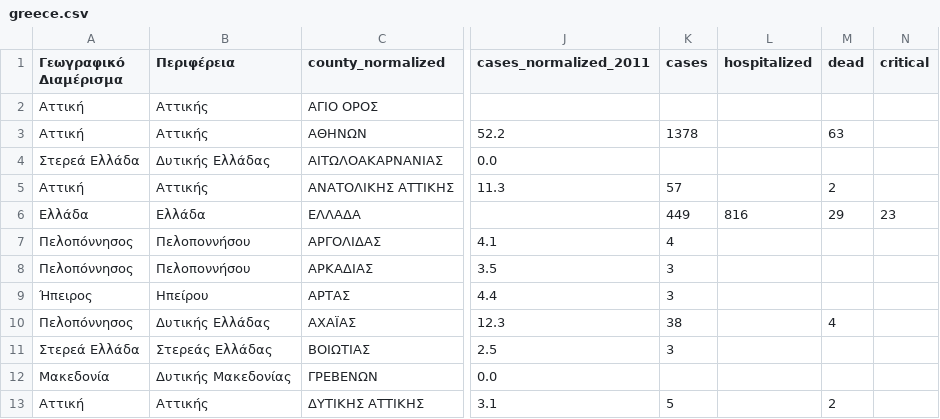
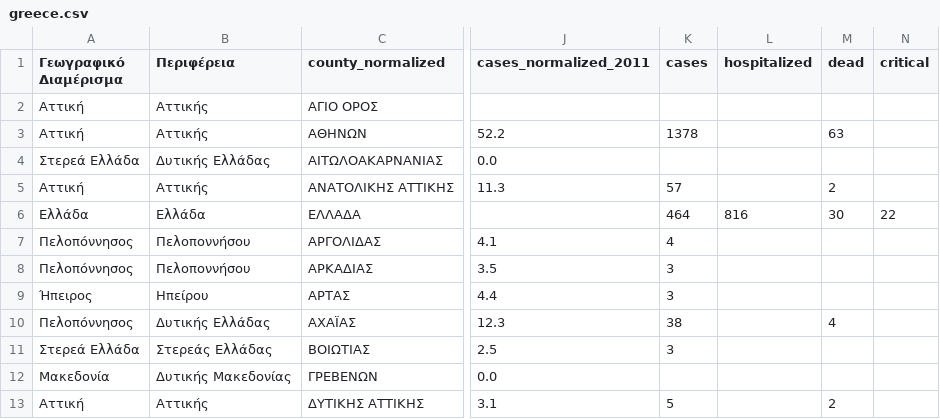
Before and after one commit to Covid-19-Response-Greece/covid19-greece-api, a CSV file: data/greece/iMEdD-Lab/greece.csv, drawn as a sheet; only a part is shown, gaps mark what is left out; the diff names each change by its address in the sheet, - before the commit and + after, or states it on an @@ line.

```diff
--- a/data/greece/iMEdD-Lab/greece.csv
+++ b/data/greece/iMEdD-Lab/greece.csv
-K6 (cases): 449
+K6 (cases): 464
-M6 (dead): 29
+M6 (dead): 30
-N6 (critical): 23
+N6 (critical): 22
```
Also changed, not shown: data/greece/Regions/western_macedonia_daily_reports.csv, data/greece/iMEdD-Lab/greeceTimeline.csv, 4 other files.
